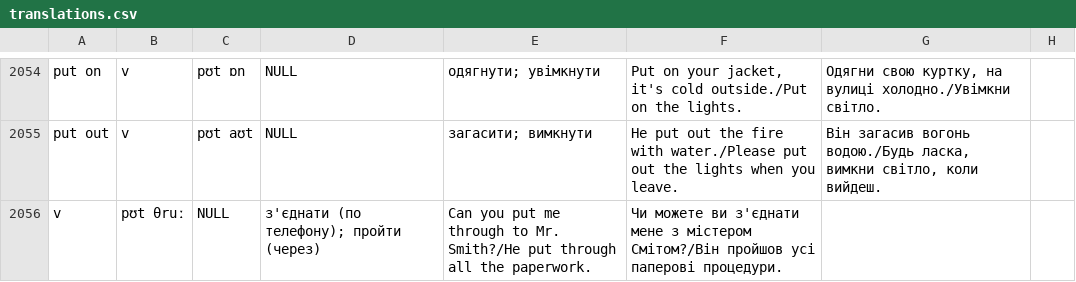
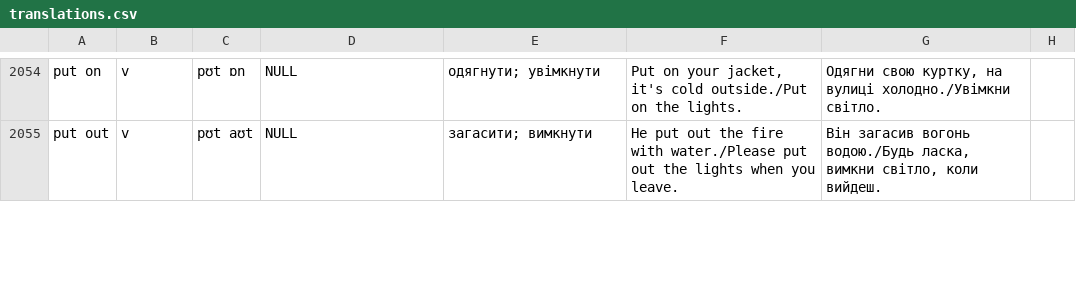
Before and after one commit to MichaelKazarian/LexicalMinimumEn, a CSV file: data/translations.csv, drawn as a sheet; only a part is shown, gaps mark what is left out; the diff covers the shown part only.

```diff
--- a/data/translations.csv
+++ b/data/translations.csv
@@ -2055,2 +2055 @@ put on|v|pʊt ɒn|NULL|одягнути; увімкнути|Put on your jacket,
 put out|v|pʊt aʊt|NULL|загасити; вимкнути|He put out the fire with water./Please put out the lights when you leave.|Він загасив вогонь водою./Будь ласка, вимкни світло, коли вийдеш.
-v|pʊt θruː|NULL|з'єднати (по телефону); пройти (через)|Can you put me through to Mr. Smith?/He put through all the paperwork.|Чи можете ви з'єднати мене з містером Смітом?/Він пройшов усі паперові процедури.
```
Also changed, not shown: 2 added rows, 1 removed row and 6 edited cells elsewhere in this file, vocabulary-lex-min.csv.
